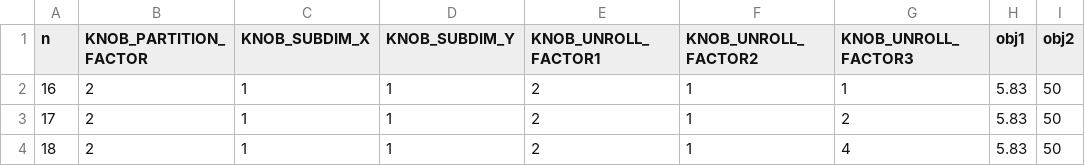
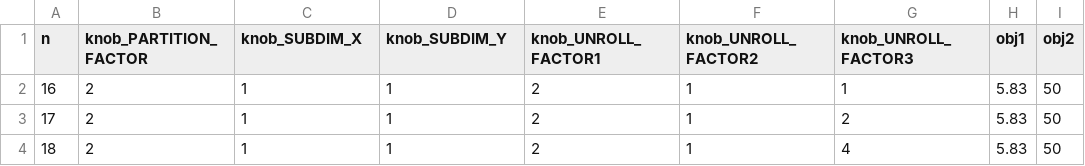
Before and after one commit to KastnerRG/Spector-HLS, a CSV file: matrix_multiplication/results/csv/vivado_matrixmul_sherlock.csv, drawn as a sheet; only a part is shown.

```diff
--- a/matrix_multiplication/results/csv/vivado_matrixmul_sherlock.csv
+++ b/matrix_multiplication/results/csv/vivado_matrixmul_sherlock.csv
@@ -1,2 +1,2 @@
-n,KNOB_PARTITION_FACTOR,KNOB_SUBDIM_X,KNOB_SUBDIM_Y,KNOB_UNROLL_FACTOR1,KNOB_UNROLL_FACTOR2,KNOB_UNROLL_FACTOR3,obj1,obj2
+n,knob_PARTITION_FACTOR,knob_SUBDIM_X,knob_SUBDIM_Y,knob_UNROLL_FACTOR1,knob_UNROLL_FACTOR2,knob_UNROLL_FACTOR3,obj1,obj2
 16,2,1,1,2,1,1,5.83,50
```
Also changed, not shown: matrix_multiplication/results/csv/vivado_matrixmul.csv, 24 other files.
